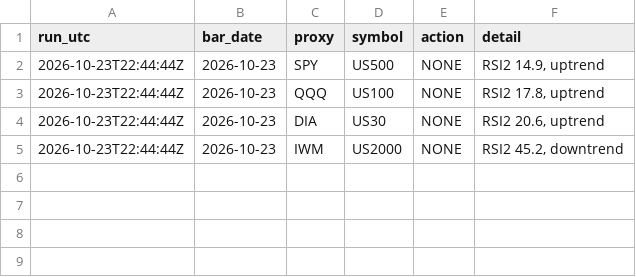
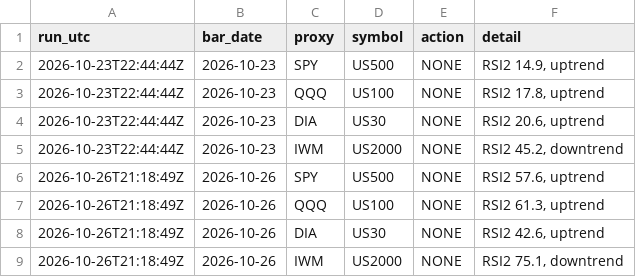
Before and after one commit to Wel44/bigd-trades, a CSV file: journal.csv, drawn as a sheet; the diff names each change by its address in the sheet, - before the commit and + after, or states it on an @@ line.

```diff
--- a/journal.csv
+++ b/journal.csv
+row 6: 2026-10-26T21:18:49Z | 2026-10-26 | SPY | US500 | NONE | RSI2 57.6, uptrend
+row 7: 2026-10-26T21:18:49Z | 2026-10-26 | QQQ | US100 | NONE | RSI2 61.3, uptrend
+row 8: 2026-10-26T21:18:49Z | 2026-10-26 | DIA | US30 | NONE | RSI2 42.6, uptrend
+row 9: 2026-10-26T21:18:49Z | 2026-10-26 | IWM | US2000 | NONE | RSI2 75.1, downtrend
```
Also changed, not shown: 2 other files.
